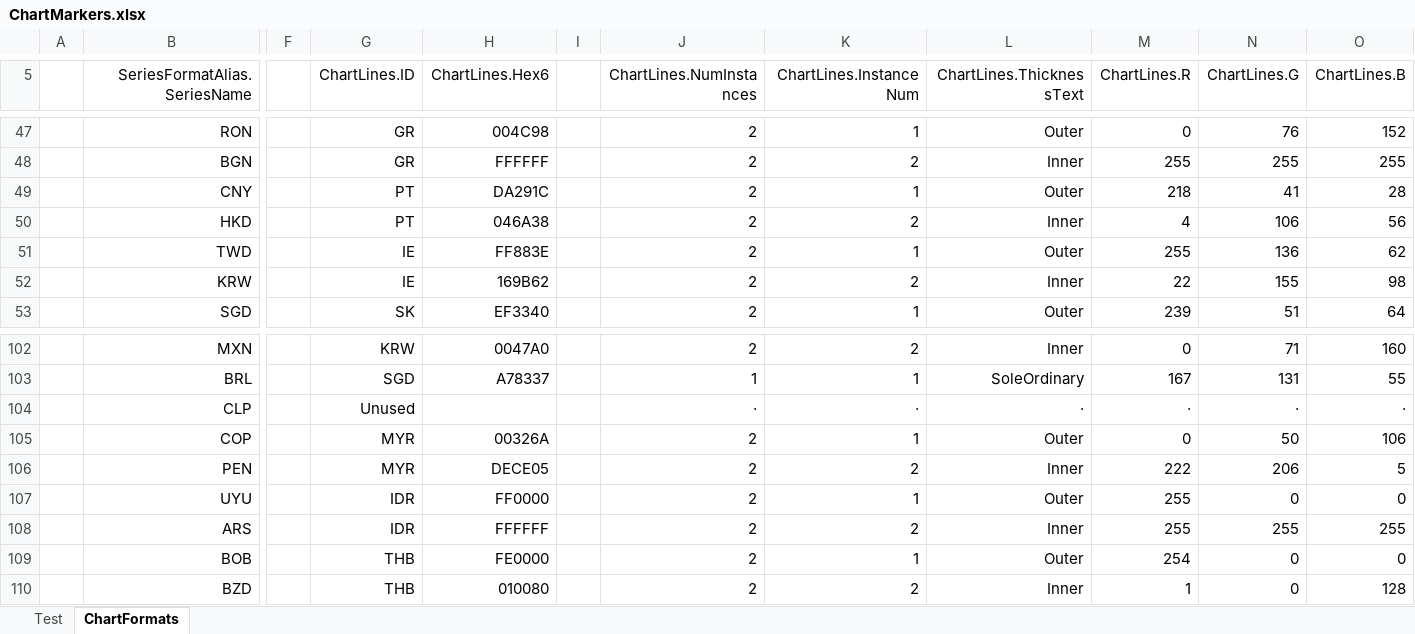
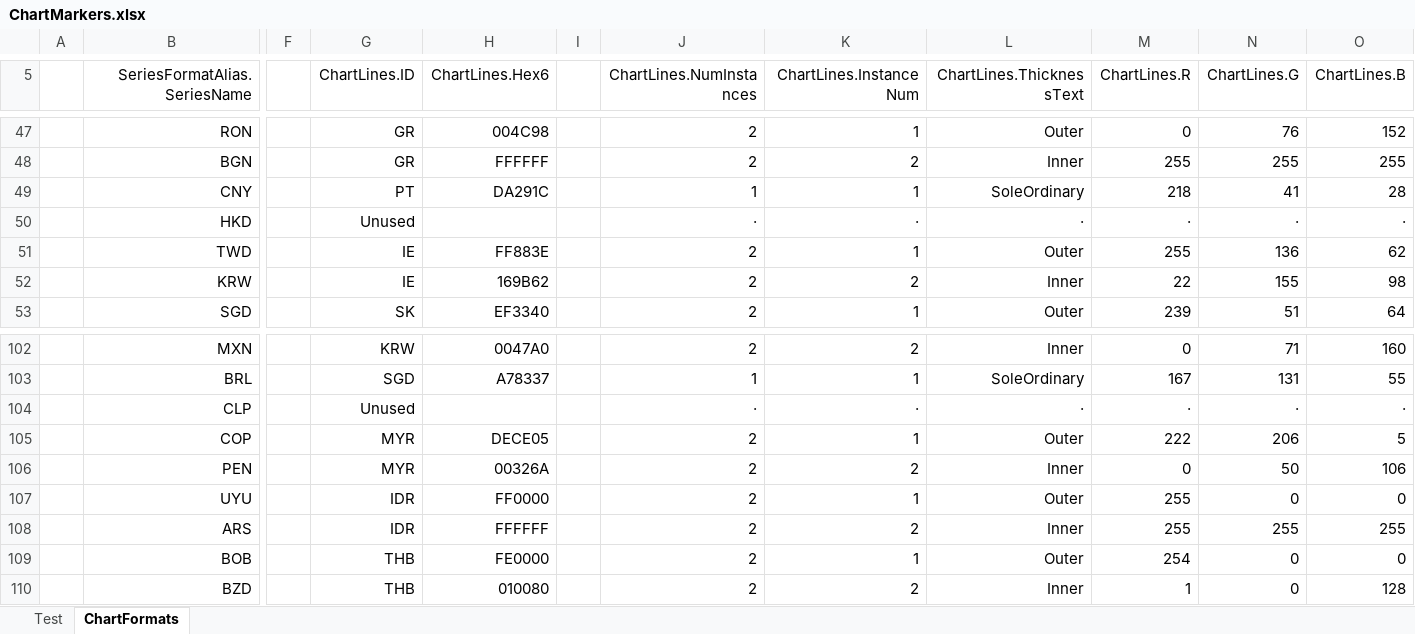
Before and after one commit to jdaw1/chart_markers, an Excel workbook: Spreadsheets/ChartMarkers.xlsx, sheet ChartFormats, drawn as a sheet; only a part is shown, gaps mark what is left out; values as stored, in another font and other column widths than the file's, no borders; the diff covers the shown part only; the diff names each change by its address in the sheet, - before the commit and + after, or states it on an @@ line.

Commit message:
Lines changed for  HR LU PT MYR
Closes issue #7.

```diff
--- a/Spreadsheets/ChartMarkers.xlsx (sheet ChartFormats)
+++ b/Spreadsheets/ChartMarkers.xlsx (sheet ChartFormats)
-J49 (ChartLines.NumInstances): 2
+J49 (ChartLines.NumInstances): 1
-L49 (ChartLines.ThicknessText): Outer
+L49 (ChartLines.ThicknessText): SoleOrdinary
-G50 (ChartLines.ID): PT
+G50 (ChartLines.ID): Unused
-H50 (ChartLines.Hex6): 046A38
+H50 (ChartLines.Hex6): (empty)
-J50 (ChartLines.NumInstances): 2
+J50 (ChartLines.NumInstances): ·
-K50 (ChartLines.InstanceNum): 2
+K50 (ChartLines.InstanceNum): ·
-L50 (ChartLines.ThicknessText): Inner
+L50 (ChartLines.ThicknessText): ·
-M50 (ChartLines.R): 4
+M50 (ChartLines.R): ·
-N50 (ChartLines.G): 106
+N50 (ChartLines.G): ·
-O50 (ChartLines.B): 56
+O50 (ChartLines.B): ·
-H105 (ChartLines.Hex6): 00326A
+H105 (ChartLines.Hex6): DECE05
-M105 (ChartLines.R): 0
+M105 (ChartLines.R): 222
-N105 (ChartLines.G): 50
+N105 (ChartLines.G): 206
-O105 (ChartLines.B): 106
+O105 (ChartLines.B): 5
-H106 (ChartLines.Hex6): DECE05
+H106 (ChartLines.Hex6): 00326A
-M106 (ChartLines.R): 222
+M106 (ChartLines.R): 0
-N106 (ChartLines.G): 206
+N106 (ChartLines.G): 50
-O106 (ChartLines.B): 5
+O106 (ChartLines.B): 106
```
Also changed, not shown: 26 edited cells elsewhere in this sheet, sheet Test, charts or pictures, Construction/SVGs_construction.xlsm, Spreadsheets/ChartMarkers.xlsm, 10 other files.
